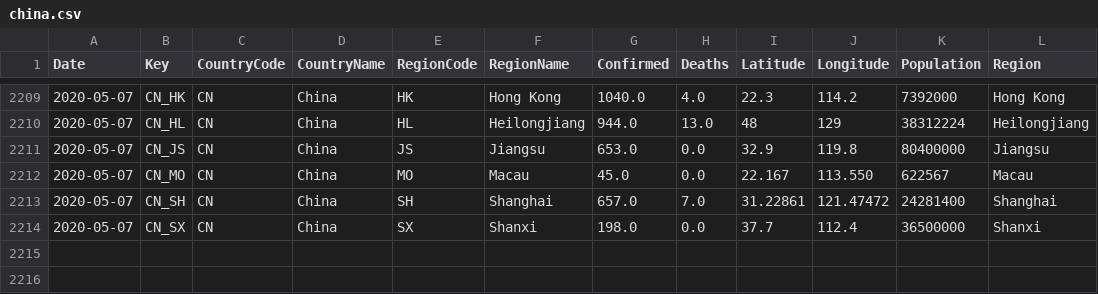
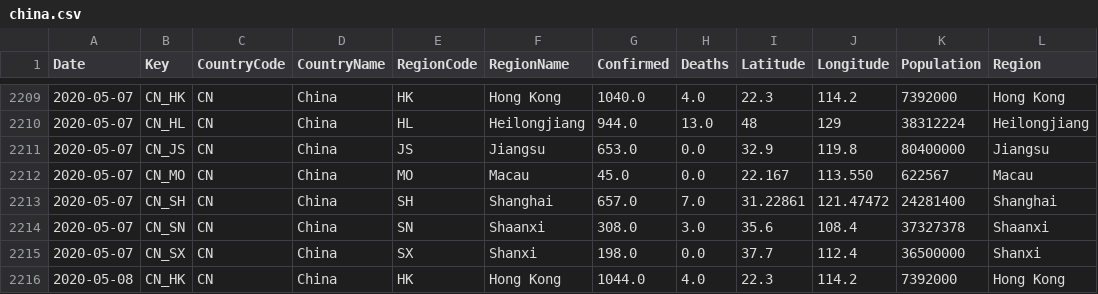
Before and after one commit to sfrias/data, a CSV file: china.csv, drawn as a sheet; only a part is shown, gaps mark what is left out.

```diff
--- a/china.csv
+++ b/china.csv
@@ -2213,2 +2213,4 @@ Date,Key,CountryCode,CountryName,RegionCode,RegionName,Confirmed,Deaths,Latitude
 2020-05-07,CN_SH,CN,China,SH,Shanghai,657.0,7.0,31.22861,121.47472,24281400,Shanghai
+2020-05-07,CN_SN,CN,China,SN,Shaanxi,308.0,3.0,35.6,108.4,37327378,Shaanxi
 2020-05-07,CN_SX,CN,China,SX,Shanxi,198.0,0.0,37.7,112.4,36500000,Shanxi
+2020-05-08,CN_HK,CN,China,HK,Hong Kong,1044.0,4.0,22.3,114.2,7392000,Hong Kong
```
Also changed, not shown: china_latest.csv, cn.csv, 24 other files.
